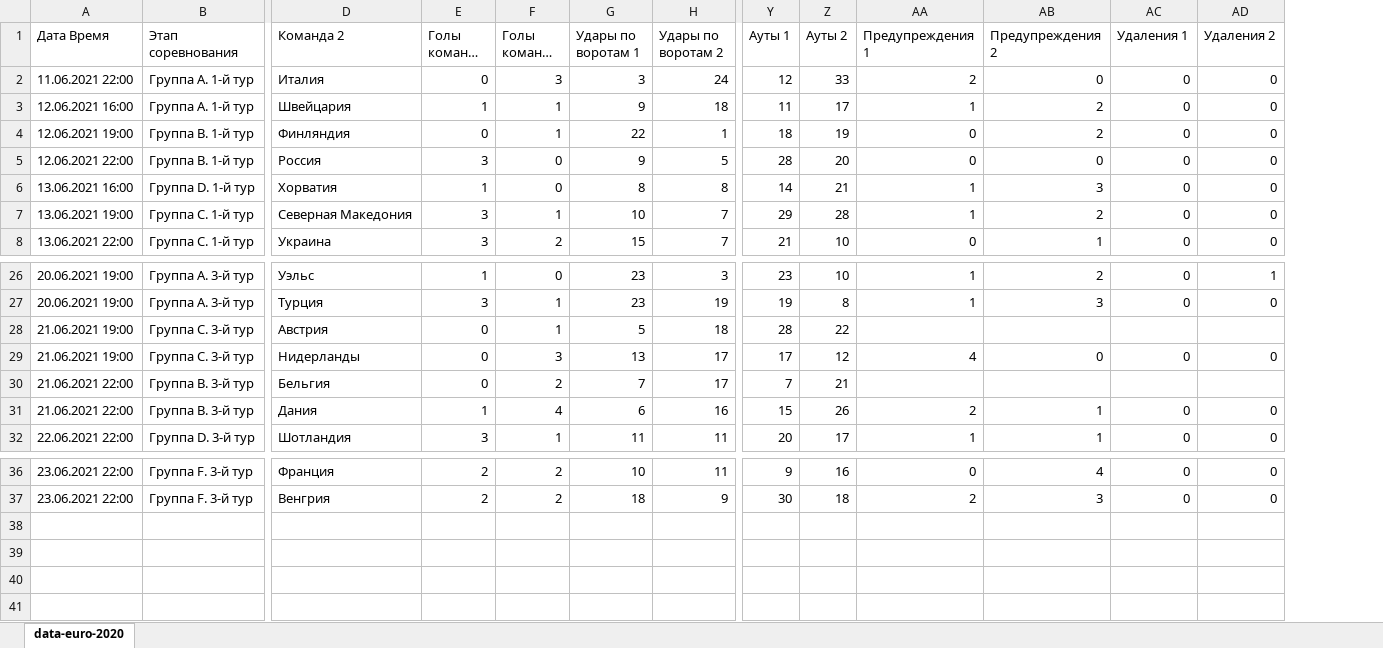
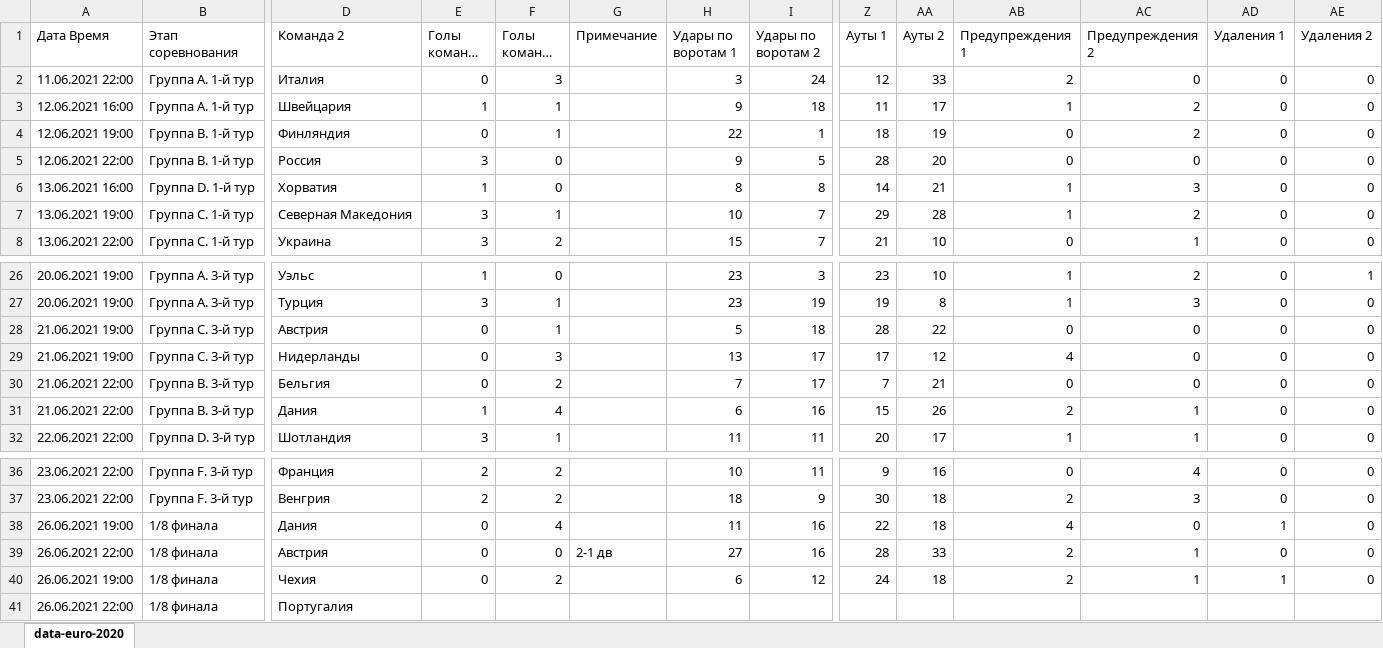
Before and after one commit to v5v5/data-euro-2020, an Excel workbook: data-euro-2020.xlsx, sheet data-euro-2020, drawn as a sheet; only a part is shown, gaps mark what is left out; long unchanged cells end in …; values as stored, in another font and other column widths than the file's, no borders; addresses are those after the commit; rows hold the shown columns only; the diff names each change by its address in the sheet, - before the commit and + after, or states it on an @@ line.

Commit message:
added new matches

```diff
--- a/data-euro-2020.xlsx (sheet data-euro-2020)
+++ b/data-euro-2020.xlsx (sheet data-euro-2020)
+column G (Примечание), empty
-AB28 (Предупреждения 1): (empty)
+AB28 (Предупреждения 1): 0
-AC28 (Предупреждения 2): (empty)
+AC28 (Предупреждения 2): 0
-AD28 (Удаления 1): (empty)
+AD28 (Удаления 1): 0
-AE28 (Удаления 2): (empty)
+AE28 (Удаления 2): 0
-AB30 (Предупреждения 1): (empty)
+AB30 (Предупреждения 1): 0
-AC30 (Предупреждения 2): (empty)
+AC30 (Предупреждения 2): 0
-AD30 (Удаления 1): (empty)
+AD30 (Удаления 1): 0
-AE30 (Удаления 2): (empty)
+AE30 (Удаления 2): 0
+row 38: 26.06.2021 19:00 | 1/8 финала | Дания | 0 | 4 |  | 11 | 16 | 22 | 18 | 4 | 0 | 1 | 0
+row 39: 26.06.2021 22:00 | 1/8 финала | Австрия | 0 | 0 | 2-1 дв | 27 | 16 | 28 | 33 | 2 | 1 | 0 | 0
+row 40: 26.06.2021 19:00 | 1/8 финала | Чехия | 0 | 2 |  | 6 | 12 | 24 | 18 | 2 | 1 | 1 | 0
+row 41: 26.06.2021 22:00 | 1/8 финала | Португалия
```
